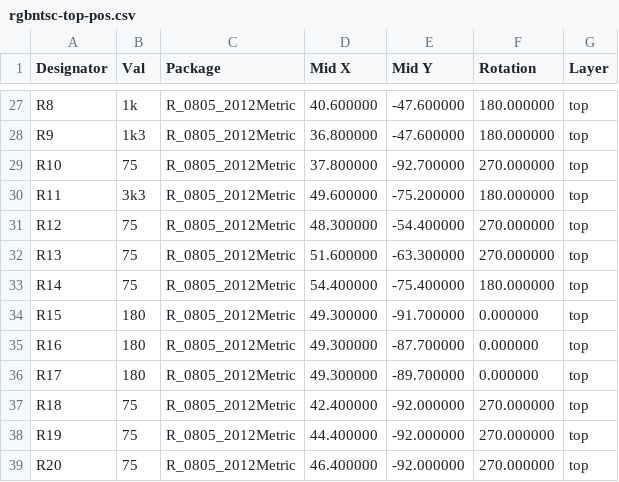
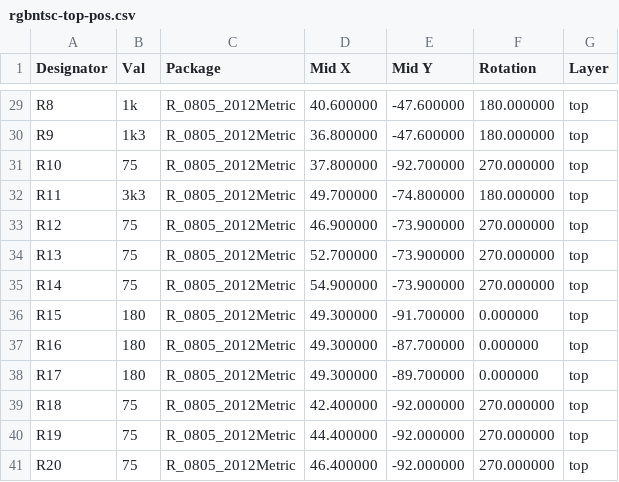
Before and after one commit to jamvanderloeff/RGB-to-NTSC, a CSV file: gerbs/rgbntsc-top-pos.csv, drawn as a sheet; only a part is shown, gaps mark what is left out; the diff covers the shown part only.

```diff
--- a/gerbs/rgbntsc-top-pos.csv
+++ b/gerbs/rgbntsc-top-pos.csv
@@ -29,6 +31,6 @@ Designator,Val,Package,Mid X,Mid Y,Rotation,Layer
 "R10","75","R_0805_2012Metric",37.800000,-92.700000,270.000000,top
-"R11","3k3","R_0805_2012Metric",49.600000,-75.200000,180.000000,top
-"R12","75","R_0805_2012Metric",48.300000,-54.400000,270.000000,top
-"R13","75","R_0805_2012Metric",51.600000,-63.300000,270.000000,top
-"R14","75","R_0805_2012Metric",54.400000,-75.400000,180.000000,top
+"R11","3k3","R_0805_2012Metric",49.700000,-74.800000,180.000000,top
+"R12","75","R_0805_2012Metric",46.900000,-73.900000,270.000000,top
+"R13","75","R_0805_2012Metric",52.700000,-73.900000,270.000000,top
+"R14","75","R_0805_2012Metric",54.900000,-73.900000,270.000000,top
 "R15","180","R_0805_2012Metric",49.300000,-91.700000,0.000000,top
```
Also changed, not shown: 4 added rows and 12 edited cells elsewhere in this file, rgbntsc.csv, 18 other files.
